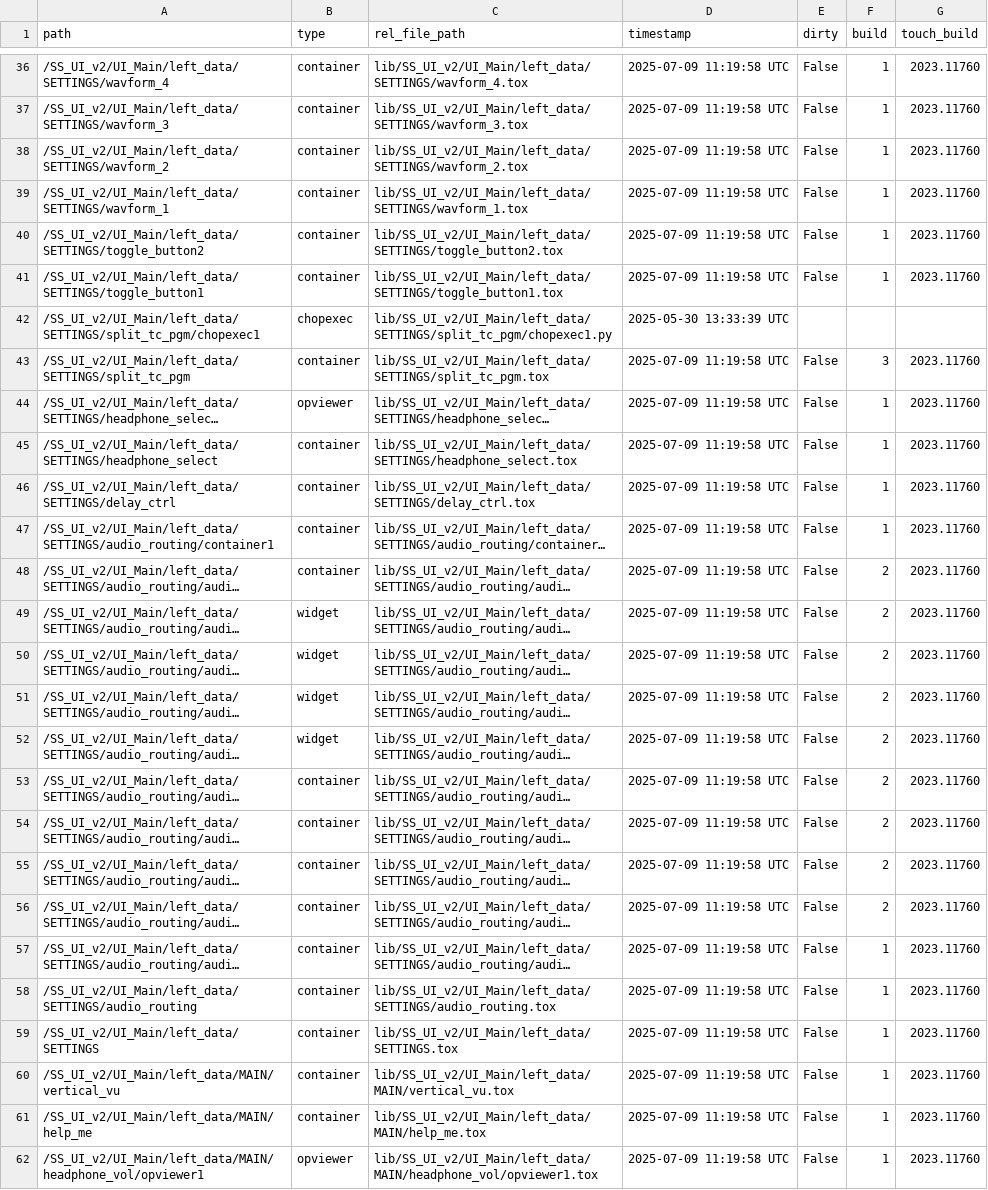
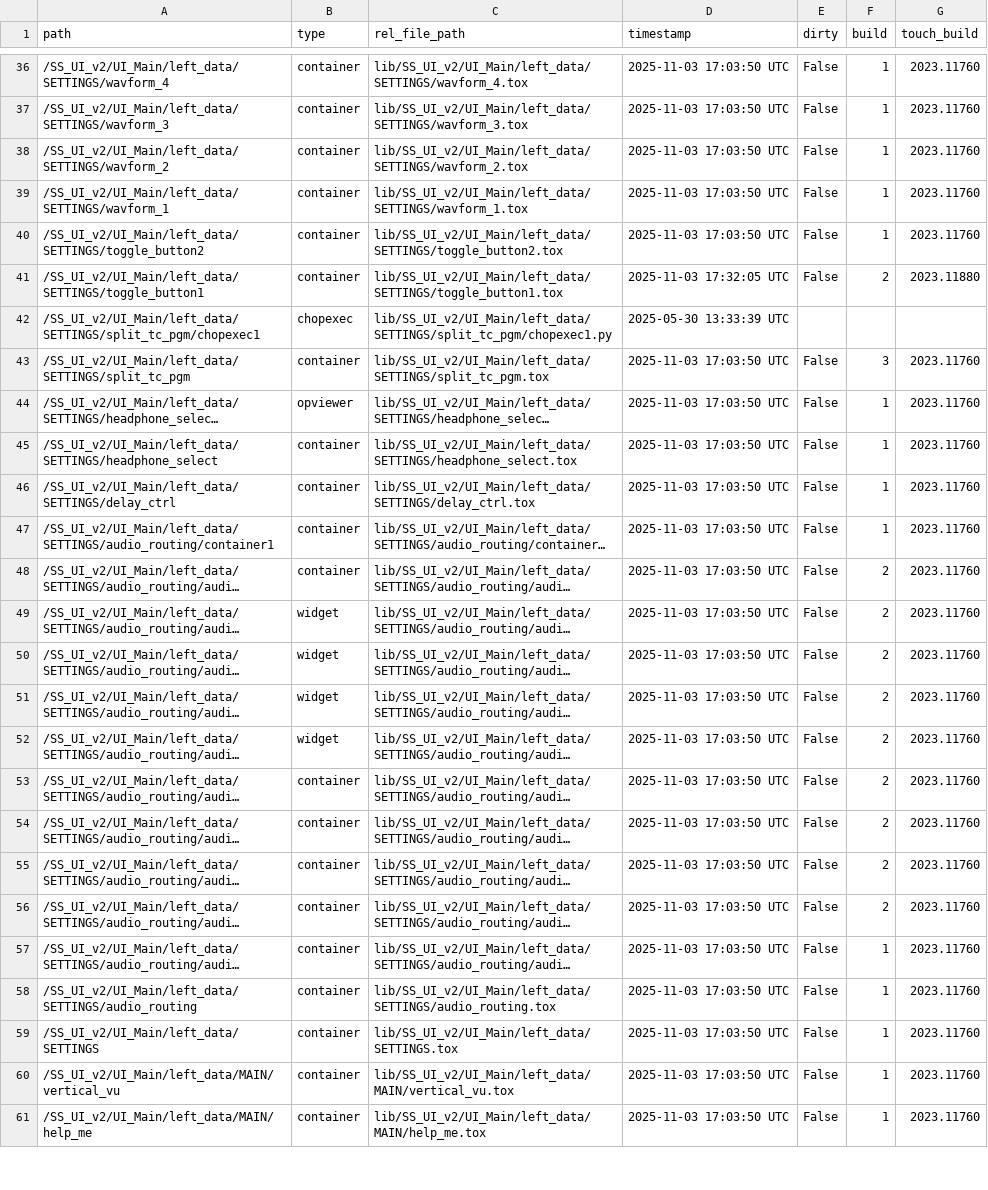
Before and after one commit to fragment-nine/Show-Saver, a TSV file: lib/project1/externalizations.tsv, drawn as a sheet; only a part is shown, gaps mark what is left out; long unchanged cells end in …; the diff covers the shown part only; the diff names each change by its address in the sheet, - before the commit and + after, or states it on an @@ line.

```diff
--- a/lib/project1/externalizations.tsv
+++ b/lib/project1/externalizations.tsv
-D36:D40 (timestamp): 2025-07-09 11:19:58 UTC
+D36:D40 (timestamp): 2025-11-03 17:03:50 UTC
-D41 (timestamp): 2025-07-09 11:19:58 UTC
+D41 (timestamp): 2025-11-03 17:32:05 UTC
-F41 (build): 1
+F41 (build): 2
-G41 (touch_build): 2023.11760
+G41 (touch_build): 2023.11880
-D43:D61 (timestamp): 2025-07-09 11:19:58 UTC
+D43:D61 (timestamp): 2025-11-03 17:03:50 UTC
-row 62: /SS_UI_v2/UI_Main/left_data/MAIN/headphone_vol/opviewer1 | opviewer | lib/SS_UI_v2/UI_Main/left_data/MAIN/headphone_vol/opviewer1.tox | 2025-07-09 11:19:58 UTC | False | 1 | 2023.11760
```
Also changed, not shown: 1 removed row and 66 edited cells elsewhere in this file, lib/SS_UI_v2/UI_Main/parameter_save/parameter_table.csv, 2 other files.
